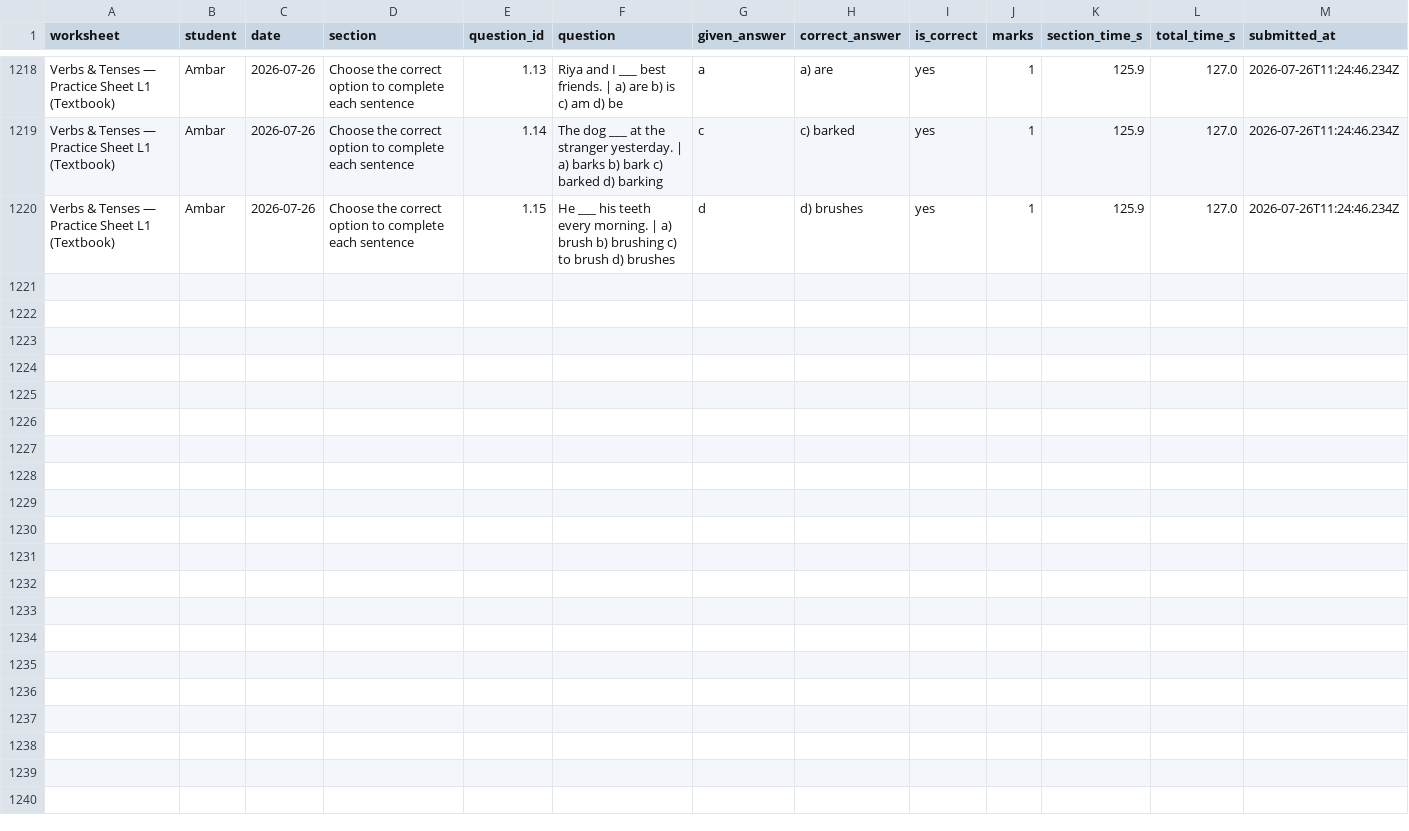
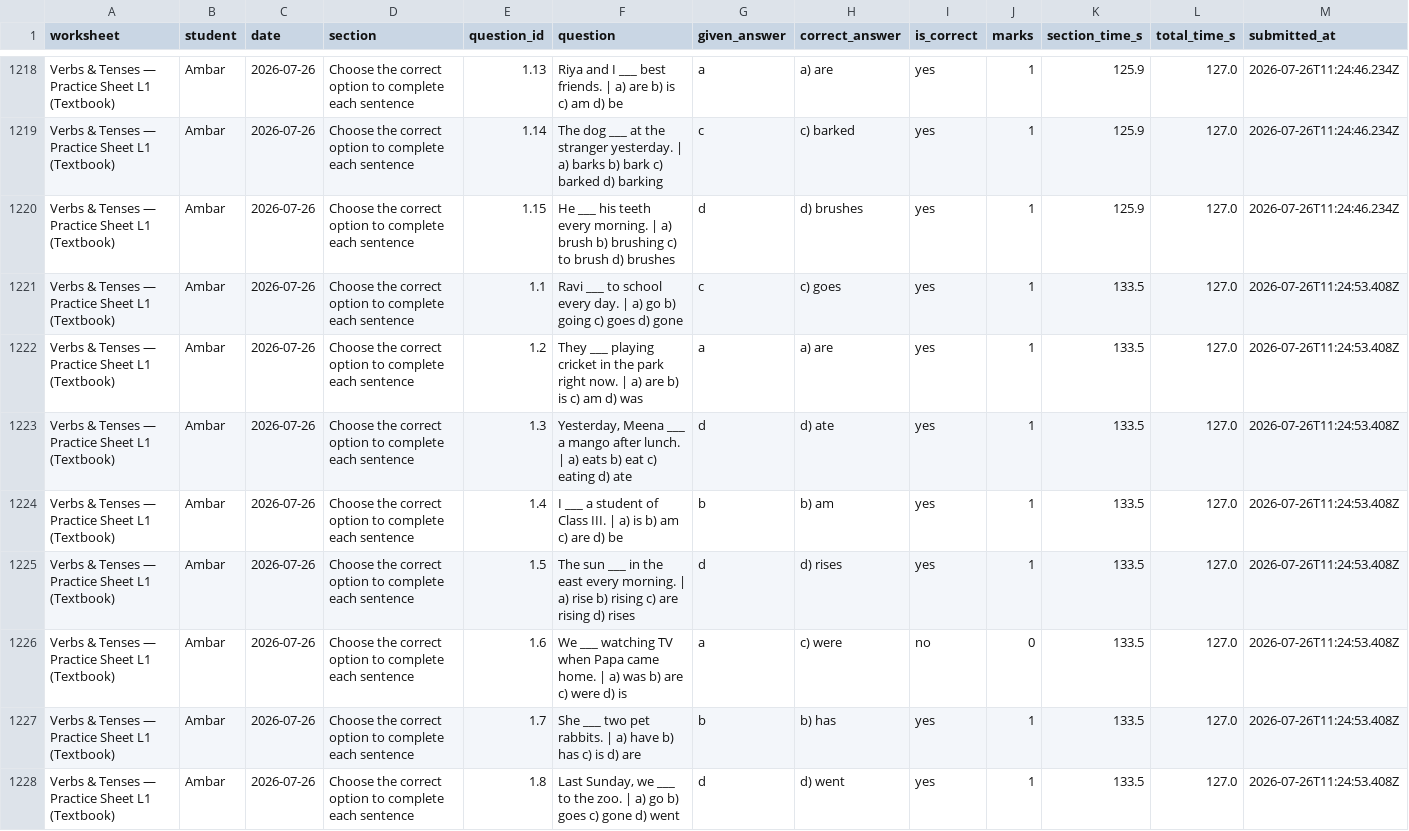
Before and after one commit to guneetkaur/worksheets-bidi, a CSV file: results/results.csv, drawn as a sheet; only a part is shown, gaps mark what is left out; the diff covers the shown part only; the diff names each change by its address in the sheet, - before the commit and + after, or states it on an @@ line.

Commit message:
results: Verbs & Tenses — Practice Sheet L1 (Textbook) (2026-07-26)

```diff
--- a/results/results.csv
+++ b/results/results.csv
+row 1221: Verbs & Tenses — Practice Sheet L1 (Textbook) | Ambar | 2026-07-26 | Choose the correct option to complete each sentence | 1.1 | Ravi ___ to school every day. | a) go b) going c) goes d) gone | c | c) goes | yes | 1 | 133.5 | 127.0 | 2026-07-26T11:24:53.408Z
+row 1222: Verbs & Tenses — Practice Sheet L1 (Textbook) | Ambar | 2026-07-26 | Choose the correct option to complete each sentence | 1.2 | They ___ playing cricket in the park right now. | a) are b) is c) am d) was | a | a) are | yes | 1 | 133.5 | 127.0 | 2026-07-26T11:24:53.408Z
+row 1223: Verbs & Tenses — Practice Sheet L1 (Textbook) | Ambar | 2026-07-26 | Choose the correct option to complete each sentence | 1.3 | Yesterday, Meena ___ a mango after lunch. | a) eats b) eat c) eating d) ate | d | d) ate | yes | 1 | 133.5 | 127.0 | 2026-07-26T11:24:53.408Z
+row 1224: Verbs & Tenses — Practice Sheet L1 (Textbook) | Ambar | 2026-07-26 | Choose the correct option to complete each sentence | 1.4 | I ___ a student of Class III. | a) is b) am c) are d) be | b | b) am | yes | 1 | 133.5 | 127.0 | 2026-07-26T11:24:53.408Z
+row 1225: Verbs & Tenses — Practice Sheet L1 (Textbook) | Ambar | 2026-07-26 | Choose the correct option to complete each sentence | 1.5 | The sun ___ in the east every morning. | a) rise b) rising c) are rising d) rises | d | d) rises | yes | 1 | 133.5 | 127.0 | 2026-07-26T11:24:53.408Z
+row 1226: Verbs & Tenses — Practice Sheet L1 (Textbook) | Ambar | 2026-07-26 | Choose the correct option to complete each sentence | 1.6 | We ___ watching TV when Papa came home. | a) was b) are c) were d) is | a | c) were | no | 0 | 133.5 | 127.0 | 2026-07-26T11:24:53.408Z
+row 1227: Verbs & Tenses — Practice Sheet L1 (Textbook) | Ambar | 2026-07-26 | Choose the correct option to complete each sentence | 1.7 | She ___ two pet rabbits. | a) have b) has c) is d) are | b | b) has | yes | 1 | 133.5 | 127.0 | 2026-07-26T11:24:53.408Z
+row 1228: Verbs & Tenses — Practice Sheet L1 (Textbook) | Ambar | 2026-07-26 | Choose the correct option to complete each sentence | 1.8 | Last Sunday, we ___ to the zoo. | a) go b) goes c) gone d) went | d | d) went | yes | 1 | 133.5 | 127.0 | 2026-07-26T11:24:53.408Z
```
Also changed, not shown: 7 added rows elsewhere in this file.
